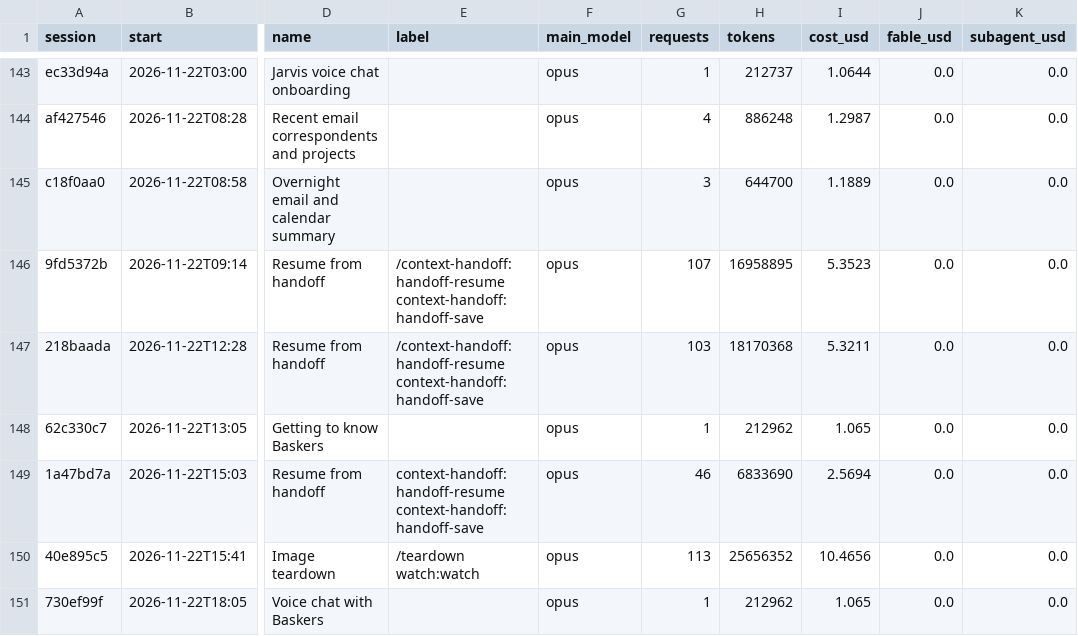
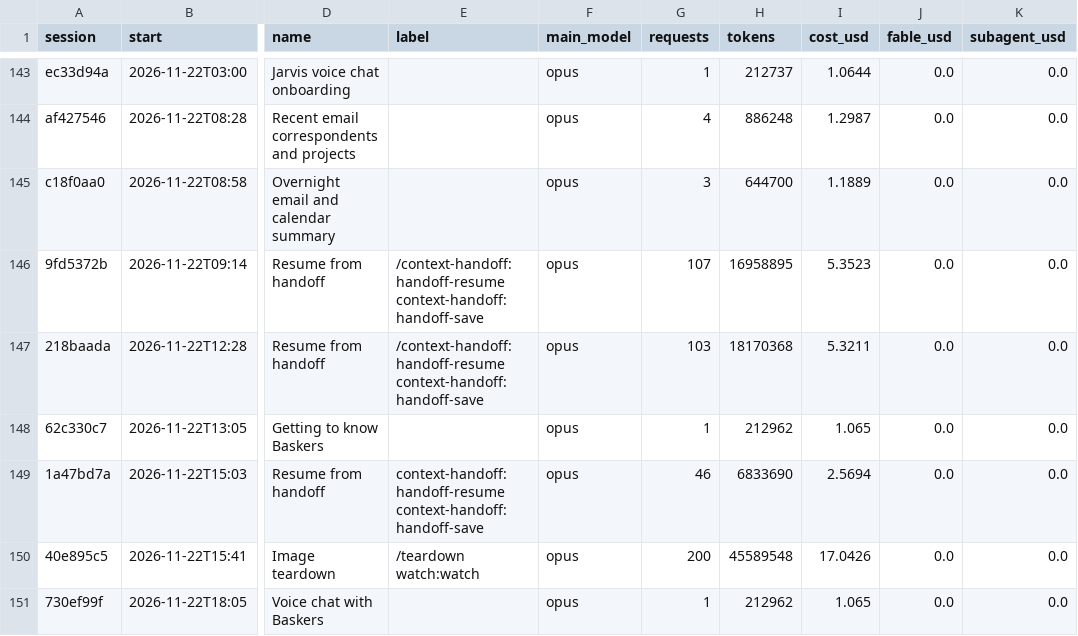
Before and after one commit to Baskers1/claude-usage-data, a CSV file: sessions.csv, drawn as a sheet; only a part is shown, gaps mark what is left out; the diff names each change by its address in the sheet, - before the commit and + after, or states it on an @@ line.

```diff
--- a/sessions.csv
+++ b/sessions.csv
-G150 (requests): 113
+G150 (requests): 200
-H150 (tokens): 25656352
+H150 (tokens): 45589548
-I150 (cost_usd): 10.4656
+I150 (cost_usd): 17.0426
```
Also changed, not shown: usage.csv, 1 other file.
